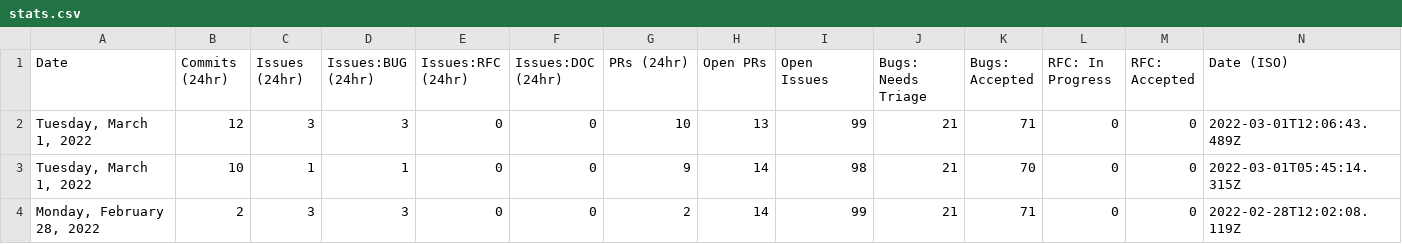
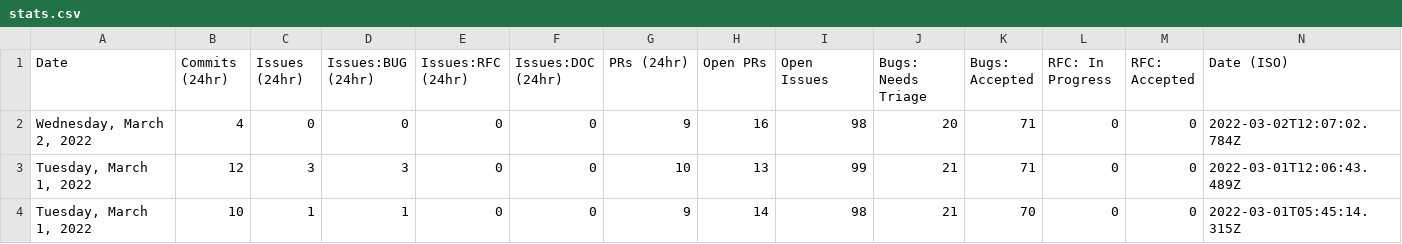
Before and after one commit to SiriousHunter/astro, a CSV file: stats/stats.csv, drawn as a sheet; only a part is shown; the shorter side is filled out with more unchanged rows.

```diff
--- a/stats/stats.csv
+++ b/stats/stats.csv
@@ -1,2 +1,3 @@
 Date,Commits (24hr),Issues (24hr),Issues:BUG (24hr),Issues:RFC (24hr),Issues:DOC (24hr),PRs (24hr),Open PRs,Open Issues,Bugs: Needs Triage,Bugs: Accepted,RFC: In Progress,RFC: Accepted,Date (ISO)
+"Wednesday, March 2, 2022",4,0,0,0,0,9,16,98,20,71,0,0,"2022-03-02T12:07:02.784Z"
 "Tuesday, March 1, 2022",12,3,3,0,0,10,13,99,21,71,0,0,"2022-03-01T12:06:43.489Z"
```
